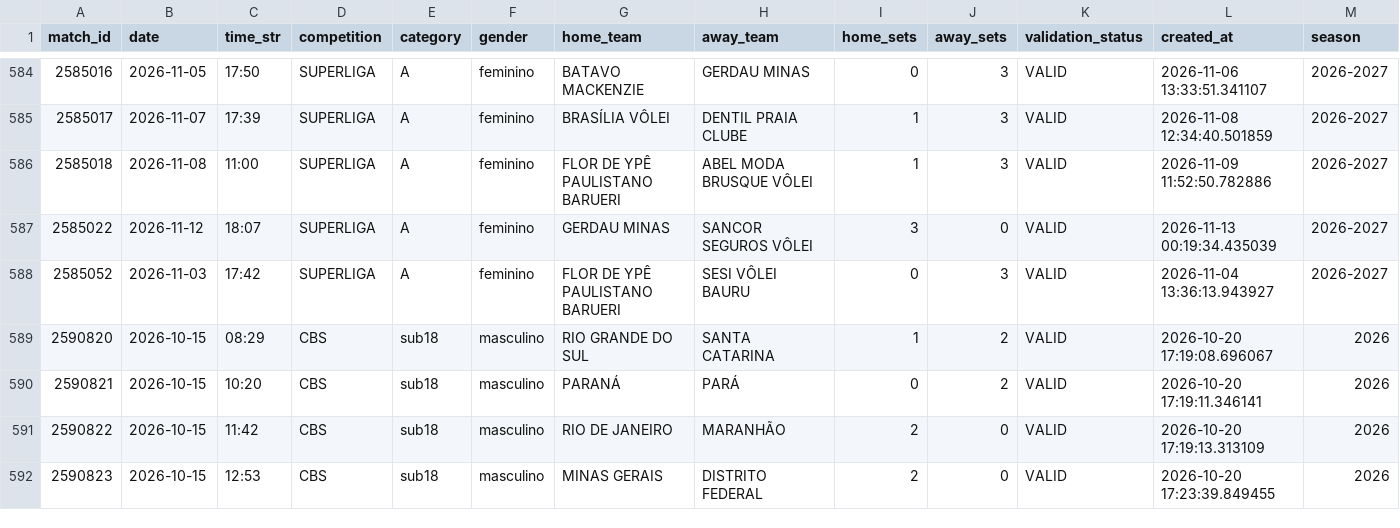
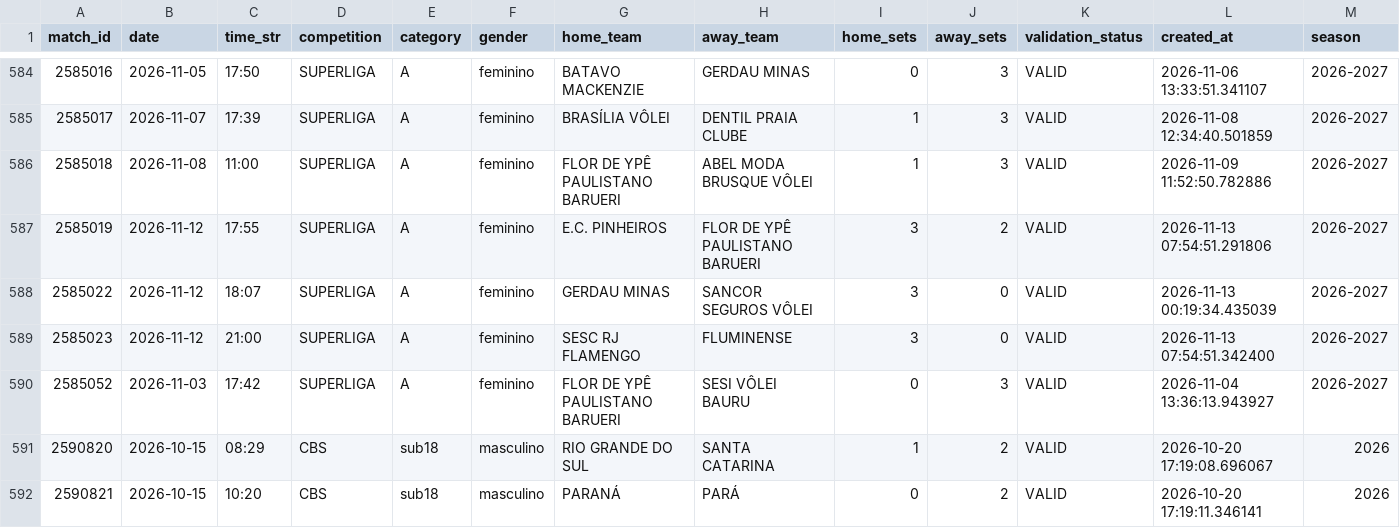
Before and after one commit to lucaaregis4r-ops/Dados-Voleibr, a CSV file: exports/matches.csv, drawn as a sheet; only a part is shown, gaps mark what is left out; the shorter side is filled out with more unchanged rows.

```diff
--- a/exports/matches.csv
+++ b/exports/matches.csv
@@ -586,3 +586,5 @@ match_id,date,time_str,competition,category,gender,home_team,away_team,home_sets
 2585018,2026-11-08,11:00,SUPERLIGA,A,feminino,FLOR DE YPÊ PAULISTANO BARUERI,ABEL MODA BRUSQUE VÔLEI,1,3,VALID,2026-11-09 11:52:50.782886,2026-2027
+2585019,2026-11-12,17:55,SUPERLIGA,A,feminino,E.C. PINHEIROS,FLOR DE YPÊ PAULISTANO BARUERI,3,2,VALID,2026-11-13 07:54:51.291806,2026-2027
 2585022,2026-11-12,18:07,SUPERLIGA,A,feminino,GERDAU MINAS,SANCOR SEGUROS VÔLEI,3,0,VALID,2026-11-13 00:19:34.435039,2026-2027
+2585023,2026-11-12,21:00,SUPERLIGA,A,feminino,SESC RJ FLAMENGO,FLUMINENSE,3,0,VALID,2026-11-13 07:54:51.342400,2026-2027
 2585052,2026-11-03,17:42,SUPERLIGA,A,feminino,FLOR DE YPÊ PAULISTANO BARUERI,SESI VÔLEI BAURU,0,3,VALID,2026-11-04 13:36:13.943927,2026-2027
```
Also changed, not shown: exports/players.csv, exports/rankings_scoring.csv, 39 other files.
